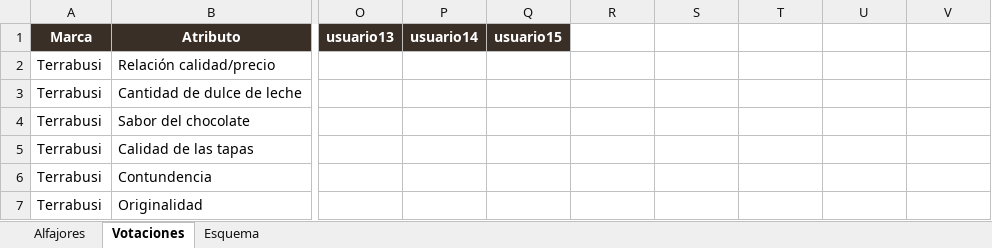
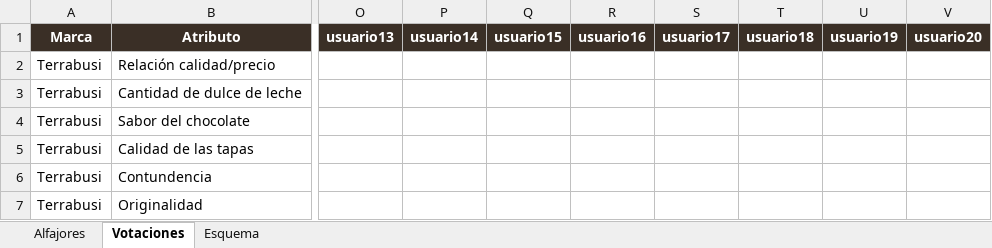
Before and after one commit to LucasFiordelisi/comparador-alfajores, an Excel workbook: datos/alfajores-ejemplo.xlsx, sheet Votaciones, drawn as a sheet; only a part is shown, gaps mark what is left out; values as stored, in another font and other column widths than the file's, no borders; the diff names each change by its address in the sheet, - before the commit and + after, or states it on an @@ line.

Commit message:
Agregar usuario16..20 y aislar tests del endpoint de produccion

```diff
--- a/datos/alfajores-ejemplo.xlsx (sheet Votaciones)
+++ b/datos/alfajores-ejemplo.xlsx (sheet Votaciones)
-R1: (empty)
+R1: usuario16
-R1:V1 fill: none
+R1:V1 fill: #3A2F26
-S1: (empty)
+S1: usuario17
-T1: (empty)
+T1: usuario18
-U1: (empty)
+U1: usuario19
-V1: (empty)
+V1: usuario20
```
Also changed, not shown: 8 other files.
